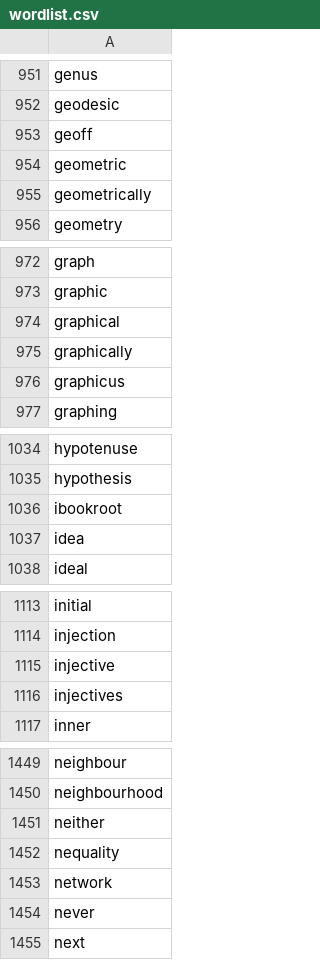
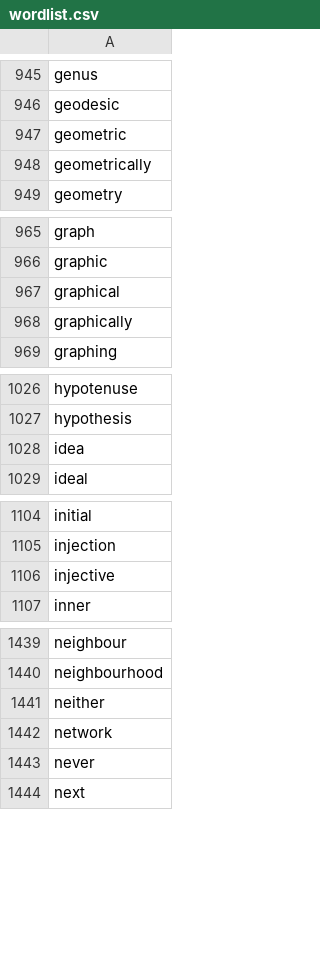
Before and after one commit to Admiraldesvl/math-core-word, a CSV file: wordlist.csv, drawn as a sheet; only a part is shown, gaps mark what is left out; the diff covers the shown part only; the diff names each change by its address in the sheet, - before the commit and + after, or states it on an @@ line.

```diff
--- a/wordlist.csv
+++ b/wordlist.csv
-row 953: geoff
-row 976: graphicus
-row 1036: ibookroot
-row 1116: injectives
-row 1452: nequality
```
Also changed, not shown: 9 removed rows elsewhere in this file, 23 other files.
